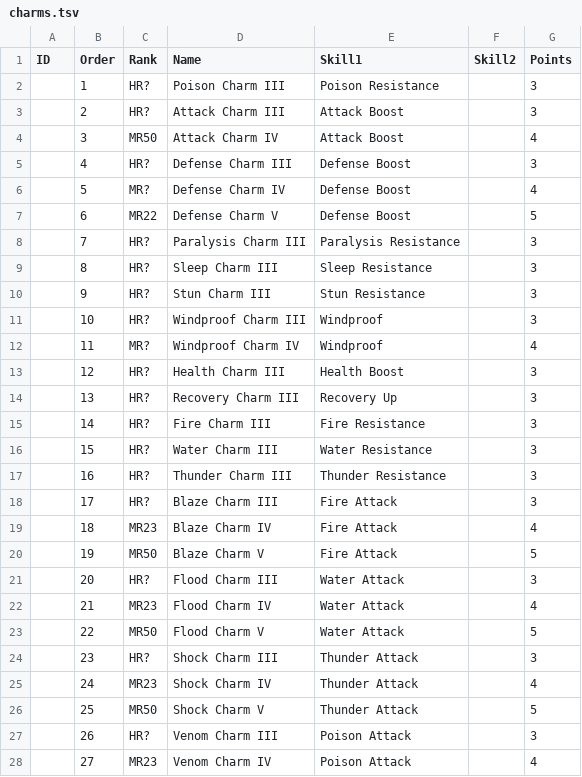
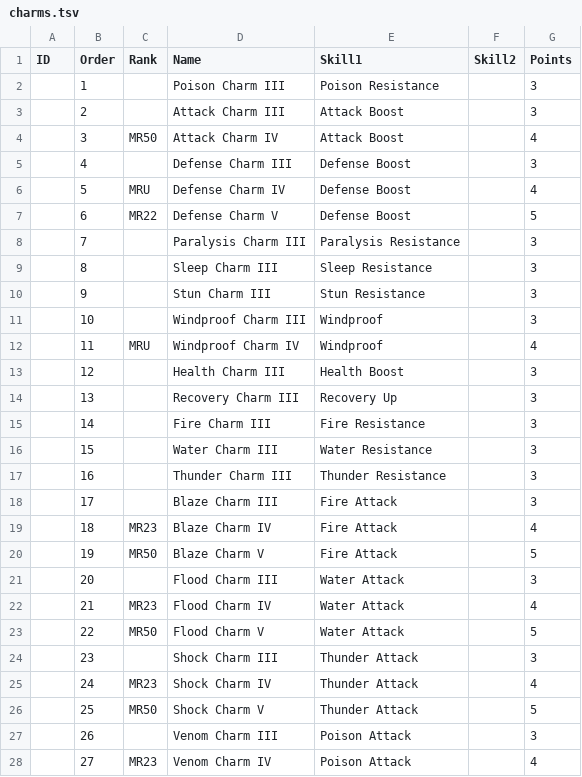
Before and after one commit to MarbleDice/mhw, a TSV file: src/main/resources/charms.tsv, drawn as a sheet; only a part is shown; the diff covers the shown part only.

Commit message:
Allow filtering search results by rank

```diff
--- a/src/main/resources/charms.tsv
+++ b/src/main/resources/charms.tsv
@@ -1,28 +1,28 @@
 ID	Order	Rank	Name	Skill1	Skill2	Points
-	1	HR?	Poison Charm III	Poison Resistance		3
-	2	HR?	Attack Charm III	Attack Boost		3
+	1		Poison Charm III	Poison Resistance		3
+	2		Attack Charm III	Attack Boost		3
 	3	MR50	Attack Charm IV	Attack Boost		4
-	4	HR?	Defense Charm III	Defense Boost		3
-	5	MR?	Defense Charm IV	Defense Boost		4
+	4		Defense Charm III	Defense Boost		3
+	5	MRU	Defense Charm IV	Defense Boost		4
 	6	MR22	Defense Charm V	Defense Boost		5
-	7	HR?	Paralysis Charm III	Paralysis Resistance		3
-	8	HR?	Sleep Charm III	Sleep Resistance		3
-	9	HR?	Stun Charm III	Stun Resistance		3
-	10	HR?	Windproof Charm III	Windproof		3
-	11	MR?	Windproof Charm IV	Windproof		4
-	12	HR?	Health Charm III	Health Boost		3
-	13	HR?	Recovery Charm III	Recovery Up		3
-	14	HR?	Fire Charm III	Fire Resistance		3
-	15	HR?	Water Charm III	Water Resistance		3
-	16	HR?	Thunder Charm III	Thunder Resistance		3
-	17	HR?	Blaze Charm III	Fire Attack		3
+	7		Paralysis Charm III	Paralysis Resistance		3
+	8		Sleep Charm III	Sleep Resistance		3
+	9		Stun Charm III	Stun Resistance		3
+	10		Windproof Charm III	Windproof		3
+	11	MRU	Windproof Charm IV	Windproof		4
+	12		Health Charm III	Health Boost		3
+	13		Recovery Charm III	Recovery Up		3
+	14		Fire Charm III	Fire Resistance		3
+	15		Water Charm III	Water Resistance		3
+	16		Thunder Charm III	Thunder Resistance		3
+	17		Blaze Charm III	Fire Attack		3
 	18	MR23	Blaze Charm IV	Fire Attack		4
 	19	MR50	Blaze Charm V	Fire Attack		5
-	20	HR?	Flood Charm III	Water Attack		3
+	20		Flood Charm III	Water Attack		3
 	21	MR23	Flood Charm IV	Water Attack		4
 	22	MR50	Flood Charm V	Water Attack		5
-	23	HR?	Shock Charm III	Thunder Attack		3
+	23		Shock Charm III	Thunder Attack		3
 	24	MR23	Shock Charm IV	Thunder Attack		4
 	25	MR50	Shock Charm V	Thunder Attack		5
-	26	HR?	Venom Charm III	Poison Attack		3
+	26		Venom Charm III	Poison Attack		3
 	27	MR23	Venom Charm IV	Poison Attack		4
```
Also changed, not shown: 110 edited cells elsewhere in this file, 10 other files.
